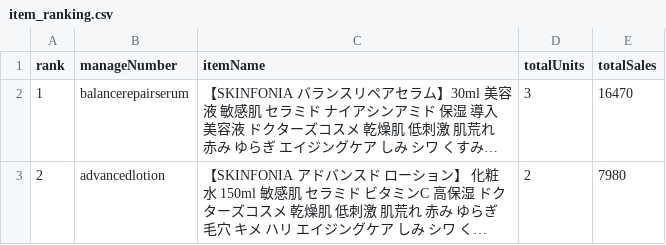
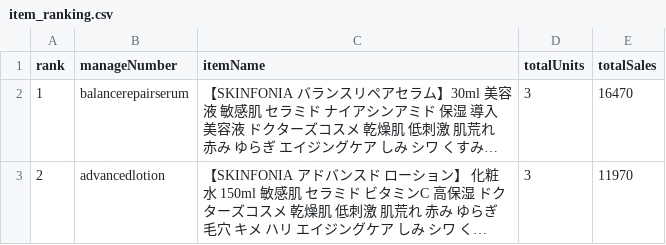
Before and after one commit to watanabei-maker/rakuten-sales-tracker, a CSV file: data/item_ranking.csv, drawn as a sheet; long unchanged cells end in …; the diff names each change by its address in the sheet, - before the commit and + after, or states it on an @@ line.

```diff
--- a/data/item_ranking.csv
+++ b/data/item_ranking.csv
-D3 (totalUnits): 2
+D3 (totalUnits): 3
-E3 (totalSales): 7980
+E3 (totalSales): 11970
```
Also changed, not shown: 3 other files.
